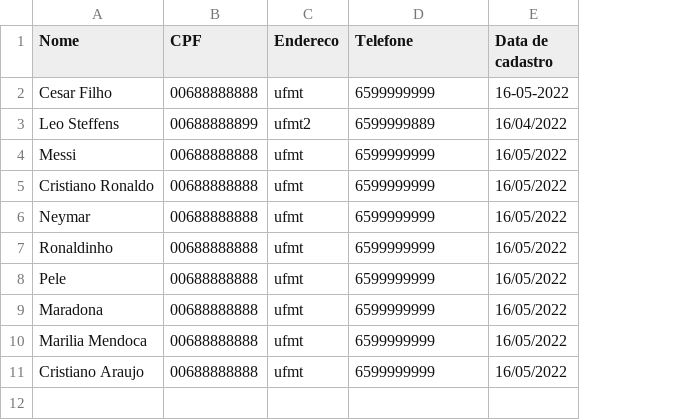
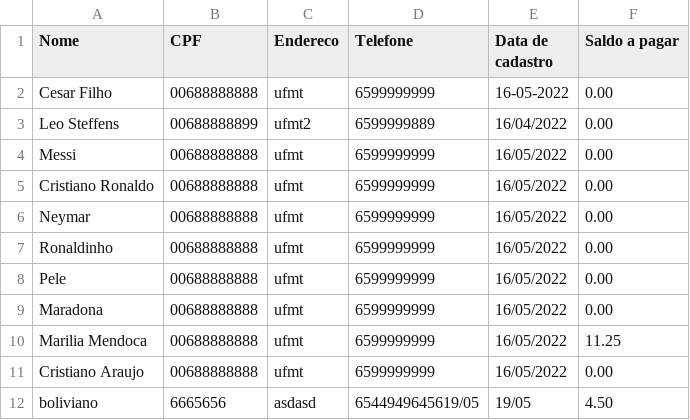
Before and after one commit to LeandroSteffens/Projeto_Padaria, a CSV file: apagar.csv, drawn as a sheet; the diff names each change by its address in the sheet, - before the commit and + after, or states it on an @@ line.

```diff
--- a/apagar.csv
+++ b/apagar.csv
+column F (Saldo a pagar), rows 2-11: 0.00 | 0.00 | 0.00 | 0.00 | 0.00 | 0.00 | 0.00 | 0.00 | 11.25 | 0.00
+row 12: boliviano | 6665656 | asdasd | 6544949645619/05 | 19/05 | 4.50
```
Also changed, not shown: 3 other files.
